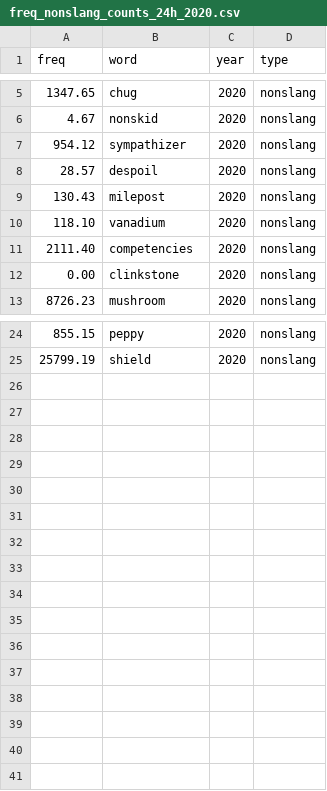
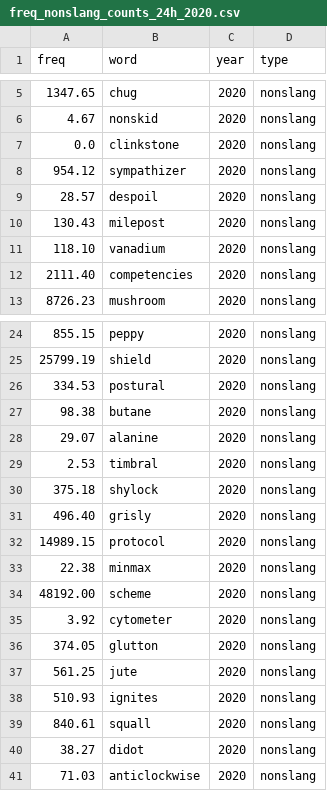
Before and after one commit to opedal/slangvolution, a CSV file: data/frequencies/freq_nonslang_counts_24h_2020.csv, drawn as a sheet; only a part is shown, gaps mark what is left out; removed rows and columns are numbered as before the commit, all else as after; the diff names each change by its address in the sheet, - before the commit and + after, or states it on an @@ line.

Commit message:
-  save frequencies

```diff
--- a/data/frequencies/freq_nonslang_counts_24h_2020.csv
+++ b/data/frequencies/freq_nonslang_counts_24h_2020.csv
+row 7: 0.0 | clinkstone | 2020 | nonslang
-row 12: 0.00 | clinkstone | 2020 | nonslang
+row 26: 334.53 | postural | 2020 | nonslang
+row 27: 98.38 | butane | 2020 | nonslang
+row 28: 29.07 | alanine | 2020 | nonslang
+row 29: 2.53 | timbral | 2020 | nonslang
+row 30: 375.18 | shylock | 2020 | nonslang
+row 31: 496.40 | grisly | 2020 | nonslang
+row 32: 14989.15 | protocol | 2020 | nonslang
+row 33: 22.38 | minmax | 2020 | nonslang
+row 34: 48192.00 | scheme | 2020 | nonslang
+row 35: 3.92 | cytometer | 2020 | nonslang
+row 36: 374.05 | glutton | 2020 | nonslang
+row 37: 561.25 | jute | 2020 | nonslang
+row 38: 510.93 | ignites | 2020 | nonslang
+row 39: 840.61 | squall | 2020 | nonslang
+row 40: 38.27 | didot | 2020 | nonslang
+row 41: 71.03 | anticlockwise | 2020 | nonslang
```
